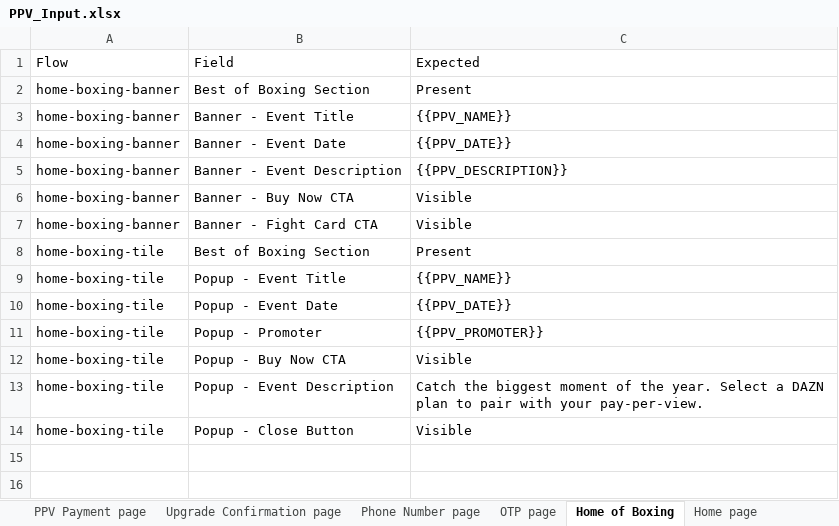
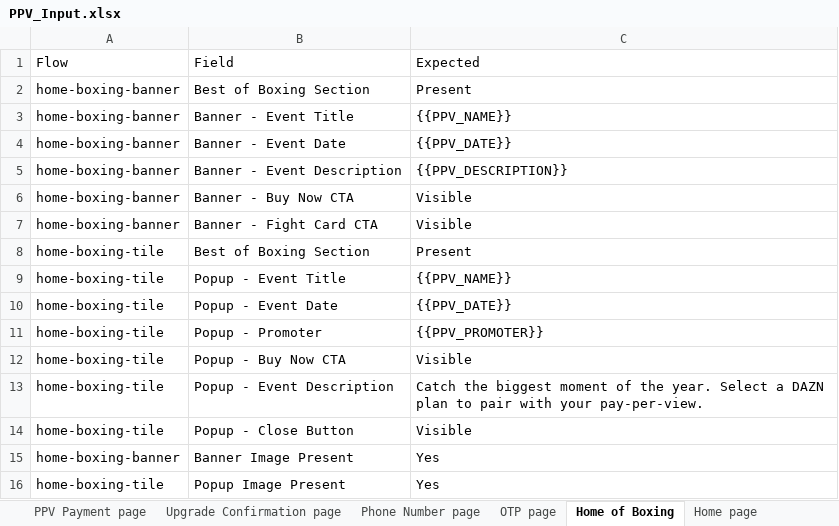
Before and after one commit to gopi-sanagapalli/PPV-End-to-End-Automation, an Excel workbook: data/PPV_Input.xlsx, sheet Home of Boxing, drawn as a sheet; values as stored, in another font and other column widths than the file's, no borders; the diff names each change by its address in the sheet, - before the commit and + after, or states it on an @@ line.

```diff
--- a/data/PPV_Input.xlsx (sheet Home of Boxing)
+++ b/data/PPV_Input.xlsx (sheet Home of Boxing)
+row 15: home-boxing-banner | Banner Image Present | Yes
+row 16: home-boxing-tile | Popup Image Present | Yes
```
Also changed, not shown: sheet Home page, sheet Landing page, sheet Search page, sheet Schedule page, 13 other files.
